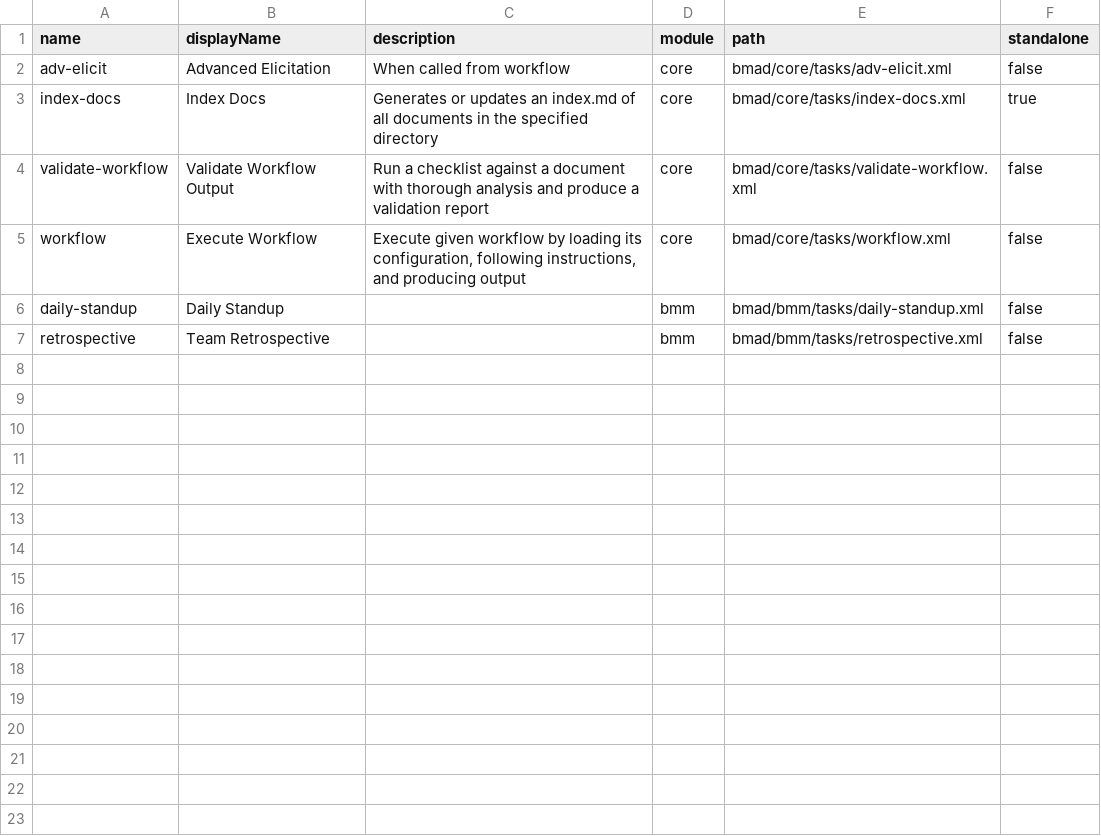
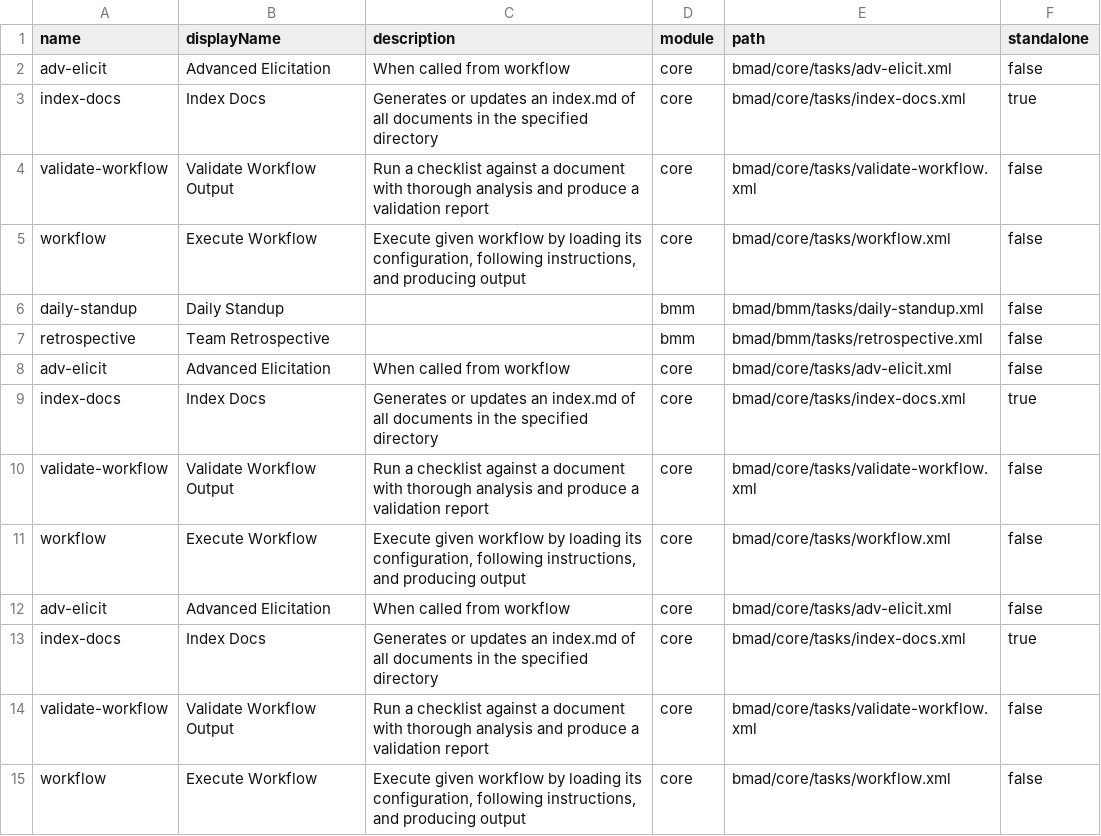
Before and after one commit to brettswift/k8s_nas, a CSV file: bmad/_cfg/task-manifest.csv, drawn as a sheet; the diff names each change by its address in the sheet, - before the commit and + after, or states it on an @@ line.

```diff
--- a/bmad/_cfg/task-manifest.csv
+++ b/bmad/_cfg/task-manifest.csv
+row 8: adv-elicit | Advanced Elicitation | When called from workflow | core | bmad/core/tasks/adv-elicit.xml | false
+row 9: index-docs | Index Docs | Generates or updates an index.md of all documents in the specified directory | core | bmad/core/tasks/index-docs.xml | true
+row 10: validate-workflow | Validate Workflow Output | Run a checklist against a document with thorough analysis and produce a validation report | core | bmad/core/tasks/validate-workflow.xml | false
+row 11: workflow | Execute Workflow | Execute given workflow by loading its configuration, following instructions, and producing output | core | bmad/core/tasks/workflow.xml | false
+row 12: adv-elicit | Advanced Elicitation | When called from workflow | core | bmad/core/tasks/adv-elicit.xml | false
+row 13: index-docs | Index Docs | Generates or updates an index.md of all documents in the specified directory | core | bmad/core/tasks/index-docs.xml | true
+row 14: validate-workflow | Validate Workflow Output | Run a checklist against a document with thorough analysis and produce a validation report | core | bmad/core/tasks/validate-workflow.xml | false
+row 15: workflow | Execute Workflow | Execute given workflow by loading its configuration, following instructions, and producing output | core | bmad/core/tasks/workflow.xml | false
```
Also changed, not shown: bmad/_cfg/agent-manifest.csv, bmad/_cfg/files-manifest.csv, 25 other files.
